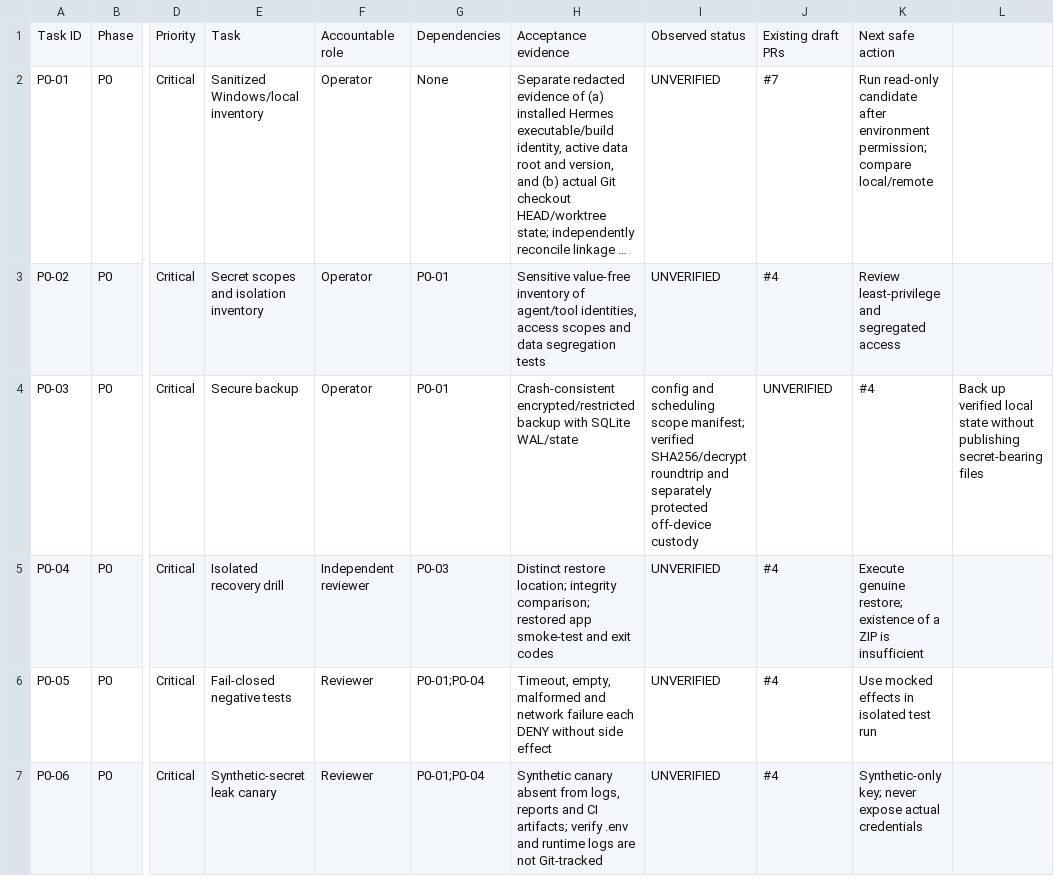
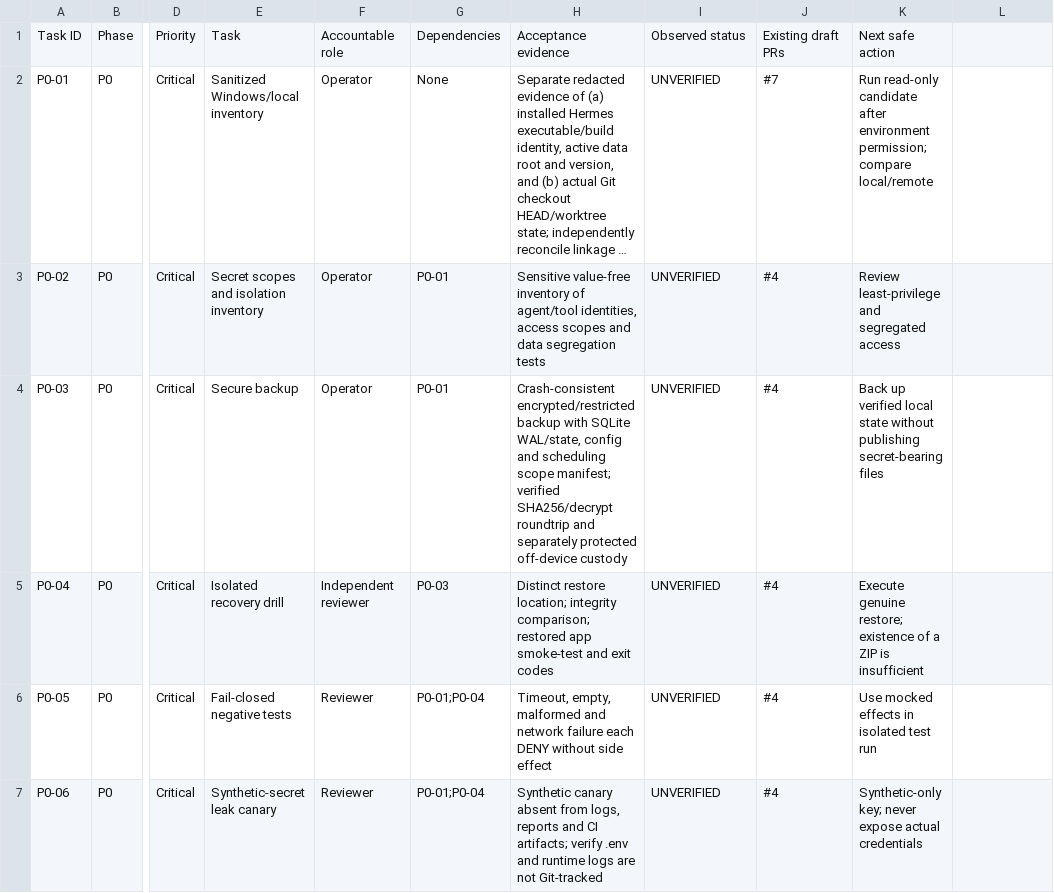
Before and after one commit to eltokhey1/hermes-agent, a CSV file: ops/MASTER_IMPLEMENTATION_MATRIX.csv, drawn as a sheet; only a part is shown, gaps mark what is left out; long unchanged cells end in …; the diff names each change by its address in the sheet, - before the commit and + after, or states it on an @@ line.

Commit message:
docs(P0): ensure CSV quoting on backup evidence criterion

```diff
--- a/ops/MASTER_IMPLEMENTATION_MATRIX.csv
+++ b/ops/MASTER_IMPLEMENTATION_MATRIX.csv
-H4: …with SQLite WAL/state
+H4: …with SQLite WAL/state, config and scheduling scope manifest; verified SHA256/decrypt roundtrip and separately protected off-device custody
-I4: config and scheduling scope manifest; verified SHA256/decrypt roundtrip and separately protected off-device custody
+I4: UNVERIFIED
-J4: UNVERIFIED
+J4: #4
-K4: #4
+K4: Back up verified local state without publishing secret-bearing files
-L4: Back up verified local state without publishing secret-bearing files
+L4: (empty)
```
